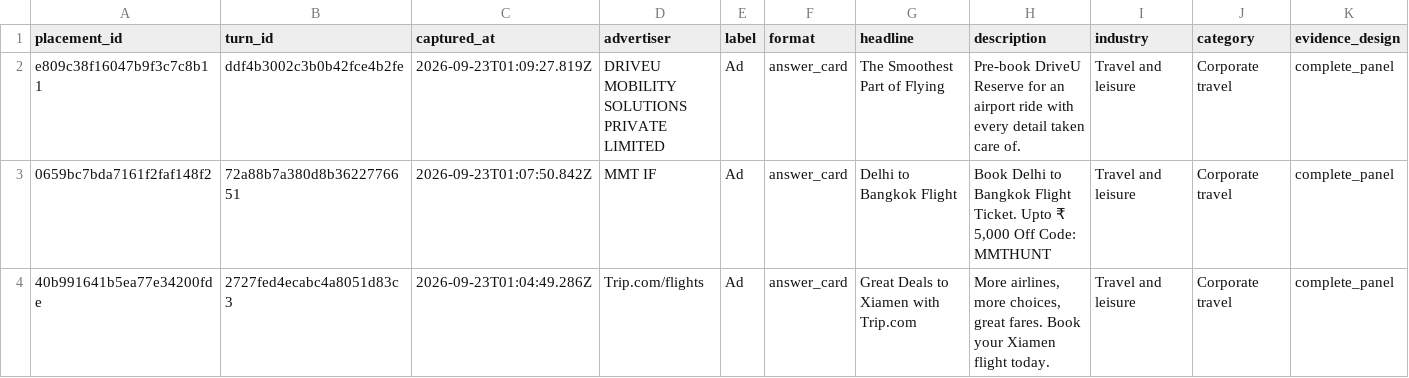
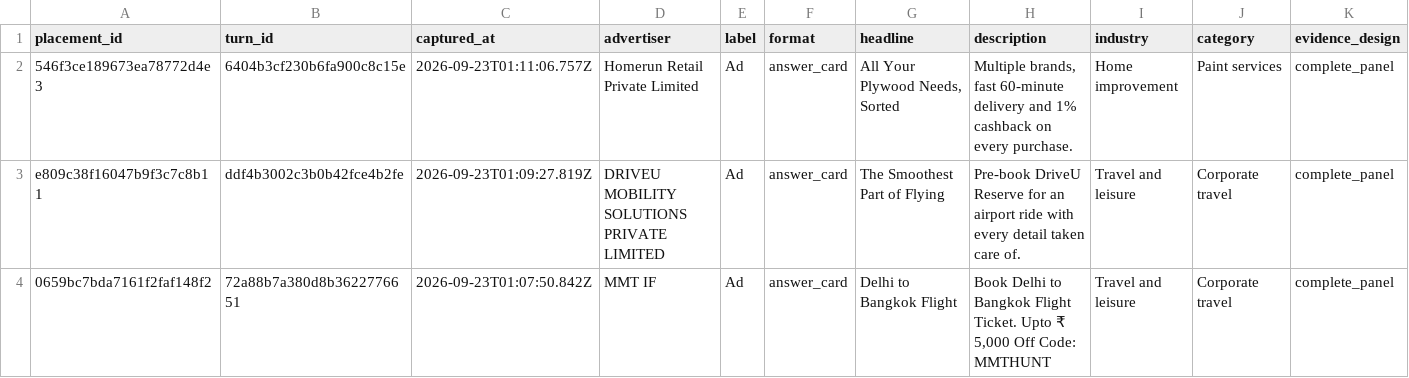
Before and after one commit to viren040/chatgpt-ads-library, a CSV file: placements.csv, drawn as a sheet; only a part is shown; the shorter side is filled out with more unchanged rows; rows hold the shown columns only; the diff names each change by its address in the sheet, - before the commit and + after, or states it on an @@ line.

```diff
--- a/placements.csv
+++ b/placements.csv
+row 2: 546f3ce189673ea78772d4e3 | 6404b3cf230b6fa900c8c15e | 2026-09-23T01:11:06.757Z | Homerun Retail Private Limited | Ad | answer_card | All Your Plywood Needs, Sorted | Multiple brands, fast 60-minute delivery and 1% cashback on every purchase. | Home improvement | Paint services | complete_panel
```
Also changed, not shown: prompt-observations.csv, 7 other files.
